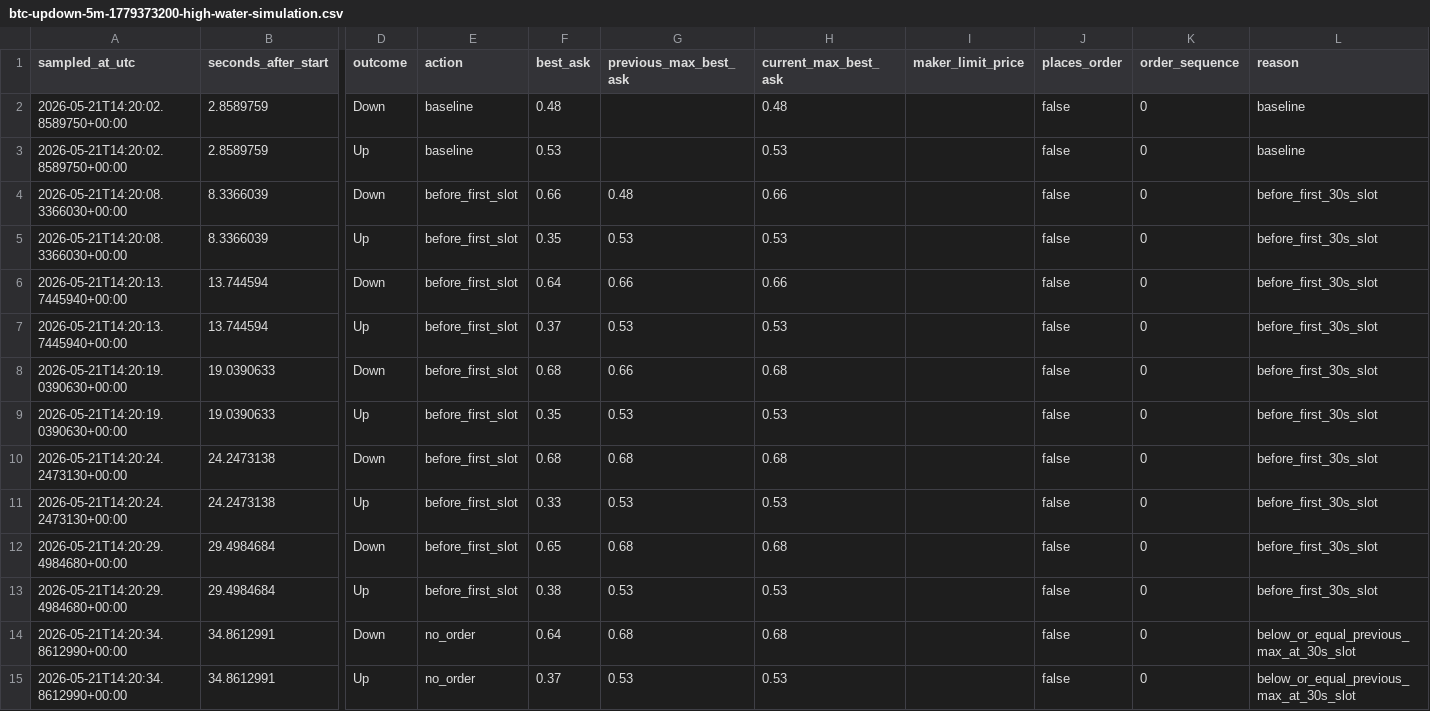
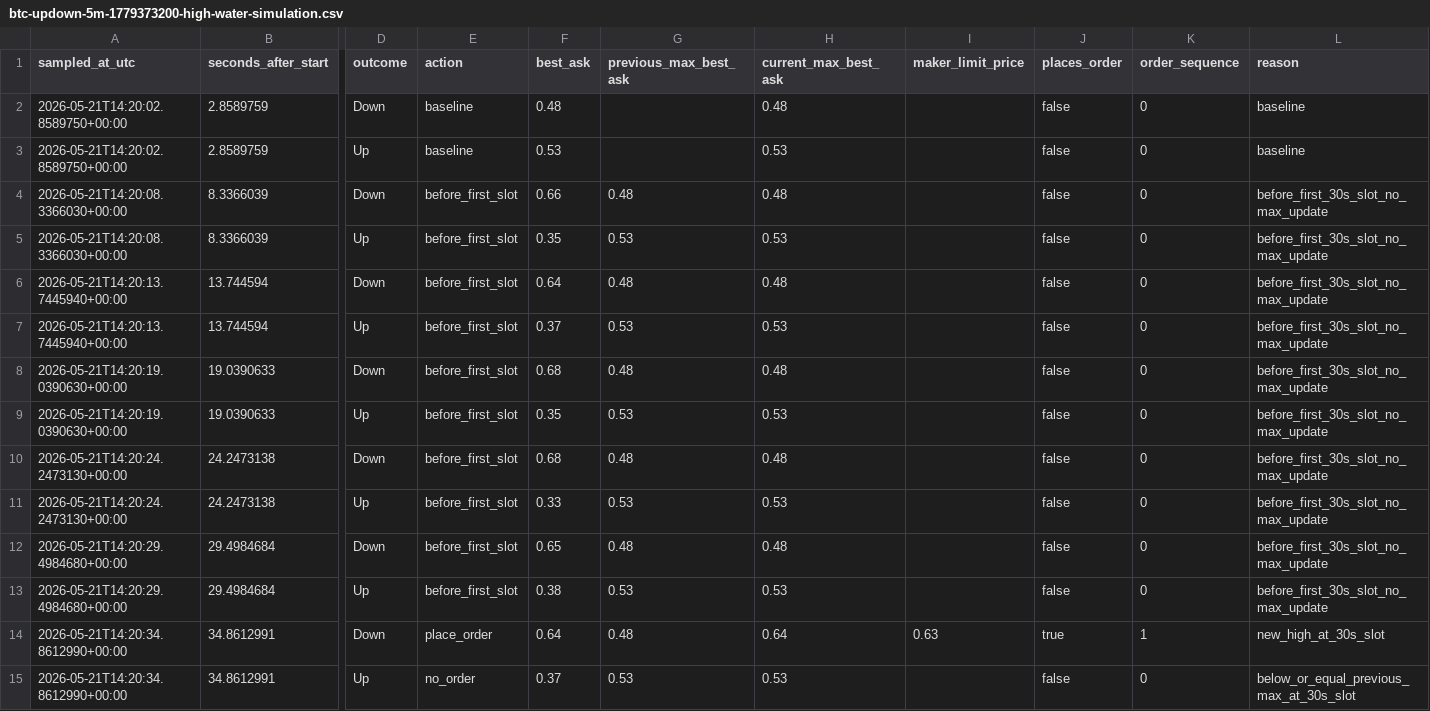
Before and after one commit to SergeGusev/Payload, a CSV file: outputs/maker-market-report/btc-updown-5m-1779373200-high-water-simulation.csv, drawn as a sheet; only a part is shown, gaps mark what is left out; the diff covers the shown part only; the diff names each change by its address in the sheet, - before the commit and + after, or states it on an @@ line.

Commit message:
Update maker high water only on placed orders

```diff
--- a/outputs/maker-market-report/btc-updown-5m-1779373200-high-water-simulation.csv
+++ b/outputs/maker-market-report/btc-updown-5m-1779373200-high-water-simulation.csv
-H4 (current_max_best_ask): 0.66
+H4 (current_max_best_ask): 0.48
-L4:L13 (reason): before_first_30s_slot
+L4:L13 (reason): before_first_30s_slot_no_max_update
-G6 (previous_max_best_ask): 0.66
+G6 (previous_max_best_ask): 0.48
-H6 (current_max_best_ask): 0.66
+H6 (current_max_best_ask): 0.48
-G8 (previous_max_best_ask): 0.66
+G8 (previous_max_best_ask): 0.48
-H8 (current_max_best_ask): 0.68
+H8 (current_max_best_ask): 0.48
-G10 (previous_max_best_ask): 0.68
+G10 (previous_max_best_ask): 0.48
-H10 (current_max_best_ask): 0.68
+H10 (current_max_best_ask): 0.48
-G12 (previous_max_best_ask): 0.68
+G12 (previous_max_best_ask): 0.48
-H12 (current_max_best_ask): 0.68
+H12 (current_max_best_ask): 0.48
-E14 (action): no_order
+E14 (action): place_order
-G14 (previous_max_best_ask): 0.68
+G14 (previous_max_best_ask): 0.48
-H14 (current_max_best_ask): 0.68
+H14 (current_max_best_ask): 0.64
-I14 (maker_limit_price): (empty)
+I14 (maker_limit_price): 0.63
-J14 (places_order): false
+J14 (places_order): true
-K14 (order_sequence): 0
+K14 (order_sequence): 1
-L14 (reason): below_or_equal_previous_max_at_30s_slot
+L14 (reason): new_high_at_30s_slot
```
Also changed, not shown: 173 edited cells elsewhere in this file, 8 other files.
